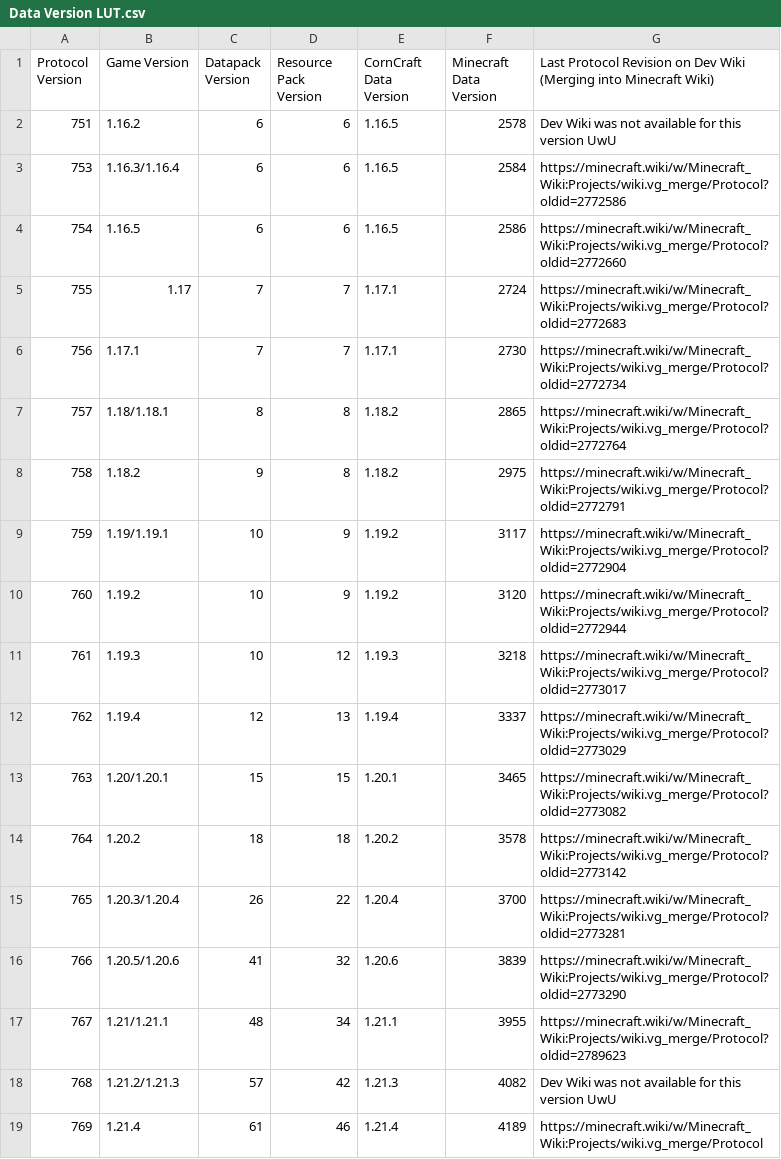
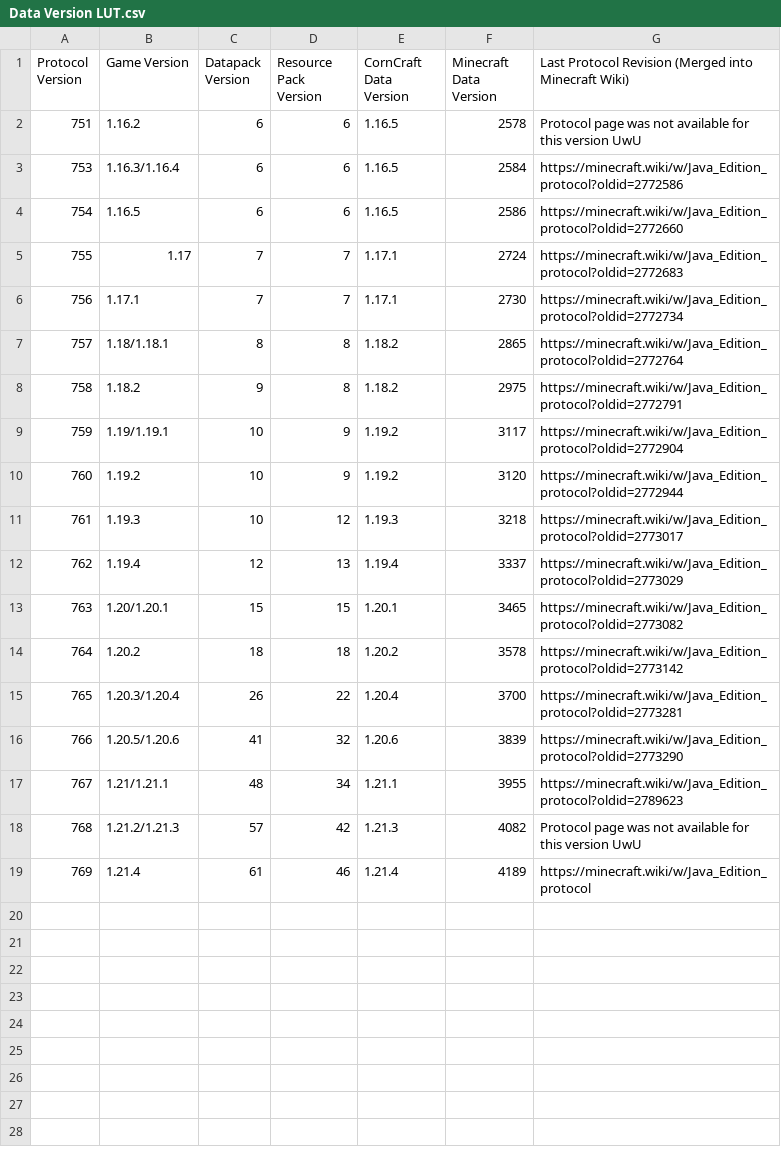
Before and after one commit to DevBobcorn/CornCraft, a CSV file: Extra Data/Data Version LUT.csv, drawn as a sheet.

Commit message:
:memo: Update protocol wiki links

```diff
--- a/Extra Data/Data Version LUT.csv
+++ b/Extra Data/Data Version LUT.csv
@@ -1,19 +1,19 @@
-Protocol Version,Game Version,Datapack Version,Resource Pack Version,CornCraft Data Version,Minecraft Data Version,Last Protocol Revision on Dev Wiki (Merging into Minecraft Wiki)
-751,1.16.2,6,6,1.16.5,2578,Dev Wiki was not available for this version UwU
-753,1.16.3/1.16.4,6,6,1.16.5,2584,https://minecraft.wiki/w/Minecraft_Wiki:Projects/wiki.vg_merge/Protocol?oldid=2772586
-754,1.16.5,6,6,1.16.5,2586,https://minecraft.wiki/w/Minecraft_Wiki:Projects/wiki.vg_merge/Protocol?oldid=2772660
-755,1.17,7,7,1.17.1,2724,https://minecraft.wiki/w/Minecraft_Wiki:Projects/wiki.vg_merge/Protocol?oldid=2772683
-756,1.17.1,7,7,1.17.1,2730,https://minecraft.wiki/w/Minecraft_Wiki:Projects/wiki.vg_merge/Protocol?oldid=2772734
-757,1.18/1.18.1,8,8,1.18.2,2865,https://minecraft.wiki/w/Minecraft_Wiki:Projects/wiki.vg_merge/Protocol?oldid=2772764
-758,1.18.2,9,8,1.18.2,2975,https://minecraft.wiki/w/Minecraft_Wiki:Projects/wiki.vg_merge/Protocol?oldid=2772791
-759,1.19/1.19.1,10,9,1.19.2,3117,https://minecraft.wiki/w/Minecraft_Wiki:Projects/wiki.vg_merge/Protocol?oldid=2772904
-760,1.19.2,10,9,1.19.2,3120,https://minecraft.wiki/w/Minecraft_Wiki:Projects/wiki.vg_merge/Protocol?oldid=2772944
-761,1.19.3,10,12,1.19.3,3218,https://minecraft.wiki/w/Minecraft_Wiki:Projects/wiki.vg_merge/Protocol?oldid=2773017
-762,1.19.4,12,13,1.19.4,3337,https://minecraft.wiki/w/Minecraft_Wiki:Projects/wiki.vg_merge/Protocol?oldid=2773029
-763,1.20/1.20.1,15,15,1.20.1,3465,https://minecraft.wiki/w/Minecraft_Wiki:Projects/wiki.vg_merge/Protocol?oldid=2773082
-764,1.20.2,18,18,1.20.2,3578,https://minecraft.wiki/w/Minecraft_Wiki:Projects/wiki.vg_merge/Protocol?oldid=2773142
-765,1.20.3/1.20.4,26,22,1.20.4,3700,https://minecraft.wiki/w/Minecraft_Wiki:Projects/wiki.vg_merge/Protocol?oldid=2773281
-766,1.20.5/1.20.6,41,32,1.20.6,3839,https://minecraft.wiki/w/Minecraft_Wiki:Projects/wiki.vg_merge/Protocol?oldid=2773290
-767,1.21/1.21.1,48,34,1.21.1,3955,https://minecraft.wiki/w/Minecraft_Wiki:Projects/wiki.vg_merge/Protocol?oldid=2789623
-768,1.21.2/1.21.3,57,42,1.21.3,4082,Dev Wiki was not available for this version UwU
-769,1.21.4,61,46,1.21.4,4189,https://minecraft.wiki/w/Minecraft_Wiki:Projects/wiki.vg_merge/Protocol
+Protocol Version,Game Version,Datapack Version,Resource Pack Version,CornCraft Data Version,Minecraft Data Version,Last Protocol Revision (Merged into Minecraft Wiki)
+751,1.16.2,6,6,1.16.5,2578,Protocol page was not available for this version UwU
+753,1.16.3/1.16.4,6,6,1.16.5,2584,https://minecraft.wiki/w/Java_Edition_protocol?oldid=2772586
+754,1.16.5,6,6,1.16.5,2586,https://minecraft.wiki/w/Java_Edition_protocol?oldid=2772660
+755,1.17,7,7,1.17.1,2724,https://minecraft.wiki/w/Java_Edition_protocol?oldid=2772683
+756,1.17.1,7,7,1.17.1,2730,https://minecraft.wiki/w/Java_Edition_protocol?oldid=2772734
+757,1.18/1.18.1,8,8,1.18.2,2865,https://minecraft.wiki/w/Java_Edition_protocol?oldid=2772764
+758,1.18.2,9,8,1.18.2,2975,https://minecraft.wiki/w/Java_Edition_protocol?oldid=2772791
+759,1.19/1.19.1,10,9,1.19.2,3117,https://minecraft.wiki/w/Java_Edition_protocol?oldid=2772904
+760,1.19.2,10,9,1.19.2,3120,https://minecraft.wiki/w/Java_Edition_protocol?oldid=2772944
+761,1.19.3,10,12,1.19.3,3218,https://minecraft.wiki/w/Java_Edition_protocol?oldid=2773017
+762,1.19.4,12,13,1.19.4,3337,https://minecraft.wiki/w/Java_Edition_protocol?oldid=2773029
+763,1.20/1.20.1,15,15,1.20.1,3465,https://minecraft.wiki/w/Java_Edition_protocol?oldid=2773082
+764,1.20.2,18,18,1.20.2,3578,https://minecraft.wiki/w/Java_Edition_protocol?oldid=2773142
+765,1.20.3/1.20.4,26,22,1.20.4,3700,https://minecraft.wiki/w/Java_Edition_protocol?oldid=2773281
+766,1.20.5/1.20.6,41,32,1.20.6,3839,https://minecraft.wiki/w/Java_Edition_protocol?oldid=2773290
+767,1.21/1.21.1,48,34,1.21.1,3955,https://minecraft.wiki/w/Java_Edition_protocol?oldid=2789623
+768,1.21.2/1.21.3,57,42,1.21.3,4082,Protocol page was not available for this version UwU
+769,1.21.4,61,46,1.21.4,4189,https://minecraft.wiki/w/Java_Edition_protocol
```
